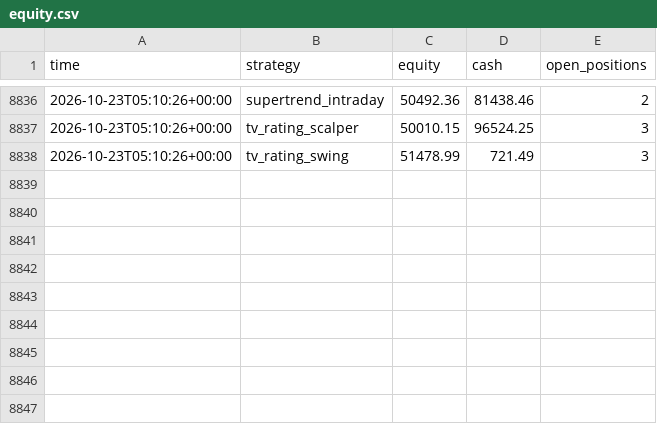
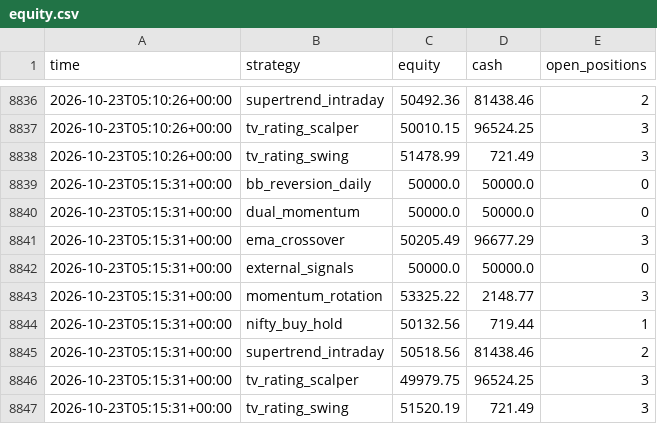
Before and after one commit to Yuvansh-Shah/algo-trading-platform, a CSV file: state/equity.csv, drawn as a sheet; only a part is shown, gaps mark what is left out.

```diff
--- a/state/equity.csv
+++ b/state/equity.csv
@@ -8838 +8838,10 @@ time,strategy,equity,cash,open_positions
 2026-10-23T05:10:26+00:00,tv_rating_swing,51478.99,721.49,3
+2026-10-23T05:15:31+00:00,bb_reversion_daily,50000.0,50000.0,0
+2026-10-23T05:15:31+00:00,dual_momentum,50000.0,50000.0,0
+2026-10-23T05:15:31+00:00,ema_crossover,50205.49,96677.29,3
+2026-10-23T05:15:31+00:00,external_signals,50000.0,50000.0,0
+2026-10-23T05:15:31+00:00,momentum_rotation,53325.22,2148.77,3
+2026-10-23T05:15:31+00:00,nifty_buy_hold,50132.56,719.44,1
+2026-10-23T05:15:31+00:00,supertrend_intraday,50518.56,81438.46,2
+2026-10-23T05:15:31+00:00,tv_rating_scalper,49979.75,96524.25,3
+2026-10-23T05:15:31+00:00,tv_rating_swing,51520.19,721.49,3
```
Also changed, not shown: 3 other files.
